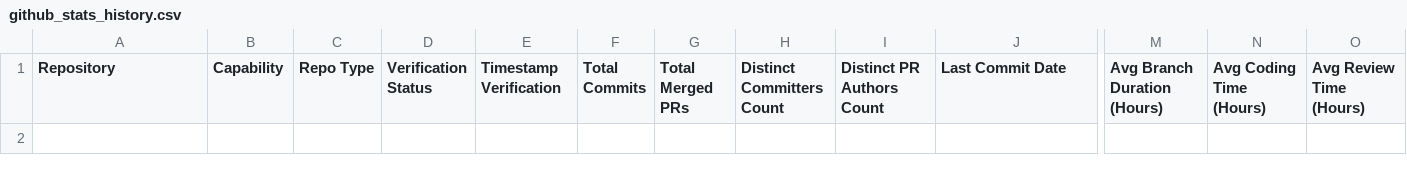
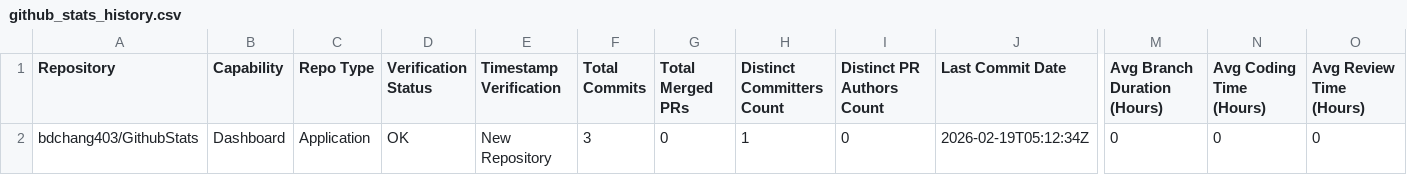
Before and after one commit to bdchang403/GithubStats, a CSV file: github_stats_history.csv, drawn as a sheet; only a part is shown, gaps mark what is left out; rows hold the shown columns only; the diff names each change by its address in the sheet, - before the commit and + after, or states it on an @@ line.

Commit message:
Fix dashboard date parsing for UTC timestamps and add initial repository config

```diff
--- a/github_stats_history.csv
+++ b/github_stats_history.csv
+row 2: bdchang403/GithubStats | Dashboard | Application | OK | New Repository | 3 | 0 | 1 | 0 | 2026-02-19T05:12:34Z | 0 | 0 | 0
```
Also changed, not shown: github_stats_output.csv, 3 other files.
